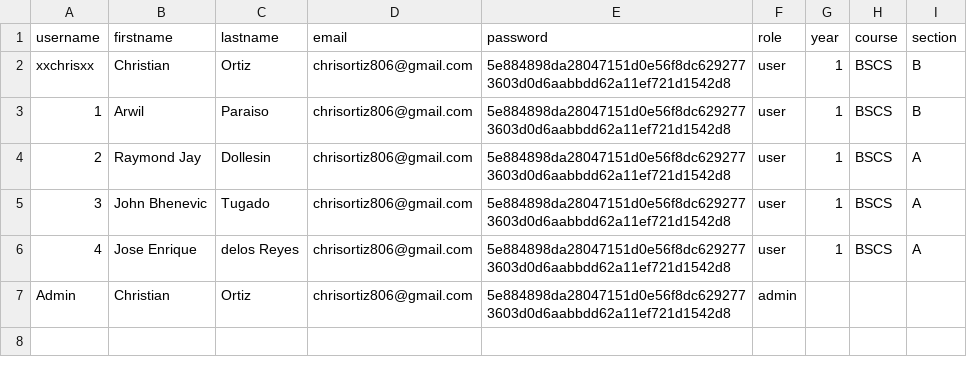
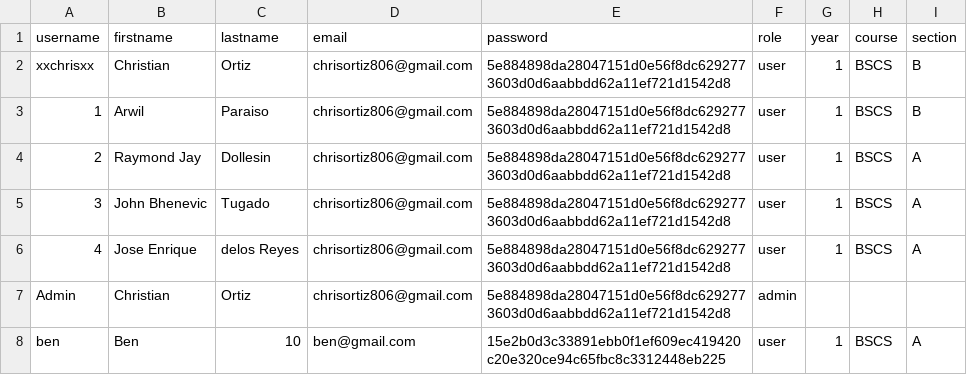
Before and after one commit to progchris00/SmartEnroll-OOP, a CSV file: data/users.csv, drawn as a sheet.

```diff
--- a/data/users.csv
+++ b/data/users.csv
@@ -7 +7,2 @@ xxchrisxx,Christian,Ortiz,chrisortiz806@gmail.com,5e884898da28047151d0e56f8dc629
 Admin,Christian,Ortiz,chrisortiz806@gmail.com,5e884898da28047151d0e56f8dc6292773603d0d6aabbdd62a11ef721d1542d8,admin
+ben,Ben,10,ben@gmail.com,15e2b0d3c33891ebb0f1ef609ec419420c20e320ce94c65fbc8c3312448eb225,user,1,BSCS,A
```
Also changed, not shown: data/Schedule.csv.
